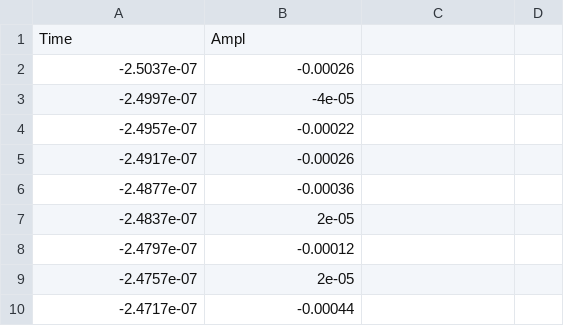
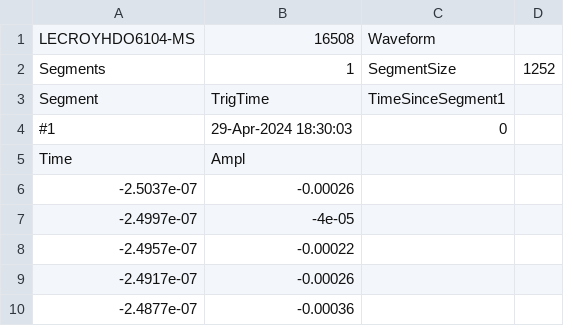
Before and after one commit to padishah115/fireball_onlineTF, a CSV file: example_data/C1--XX_SCOPE2--00081.csv, drawn as a sheet; only a part is shown; the shorter side is filled out with more unchanged rows; the diff names each change by its address in the sheet, - before the commit and + after, or states it on an @@ line.

Commit message:
Added methods for specifying different shot numbers and different devices. Also modified the scope analysis to skip over the weird first 4 lines produced by the LECROY oscilloscope readout.

```diff
--- a/example_data/C1--XX_SCOPE2--00081.csv
+++ b/example_data/C1--XX_SCOPE2--00081.csv
+row 1: LECROYHDO6104-MS | 16508 | Waveform
+row 2: Segments | 1 | SegmentSize | 1252
+row 3: Segment | TrigTime | TimeSinceSegment1
+row 4: #1 | 29-Apr-2024 18:30:03 | 0
```
Also changed, not shown: 10 other files.
